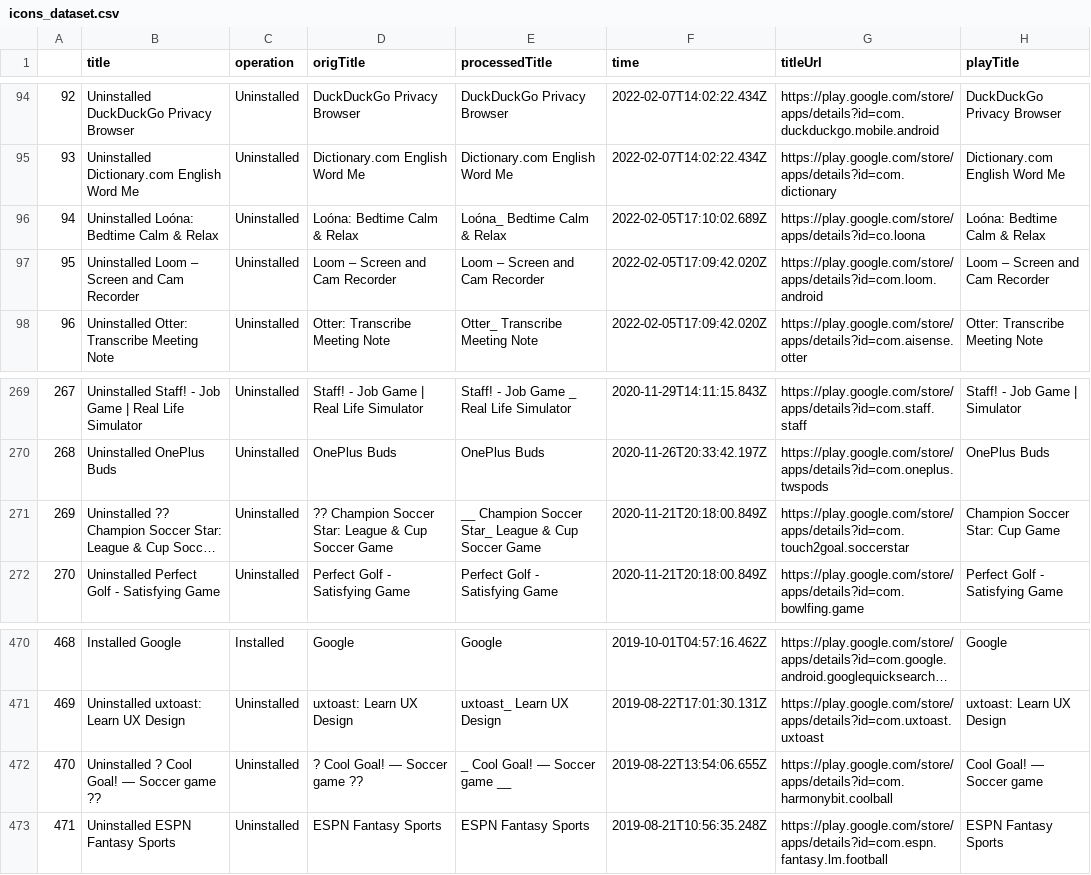
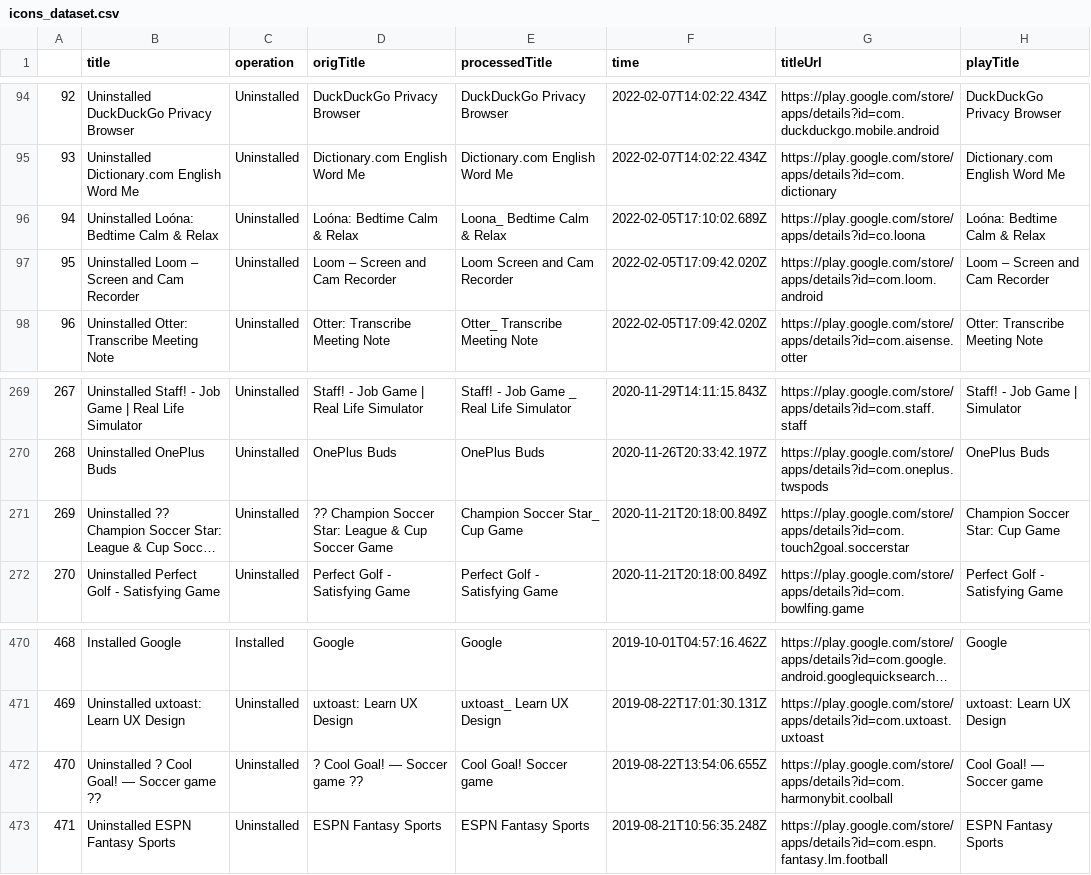
Before and after one commit to SudevKiyada/data-selfie, a CSV file: src/assets/icons_dataset.csv, drawn as a sheet; only a part is shown, gaps mark what is left out; long unchanged cells end in …; the diff names each change by its address in the sheet, - before the commit and + after, or states it on an @@ line.

```diff
--- a/src/assets/icons_dataset.csv
+++ b/src/assets/icons_dataset.csv
-E96 (processedTitle): Loóna_ Bedtime Calm & Relax
+E96 (processedTitle): Loona_ Bedtime Calm & Relax
-E97 (processedTitle): Loom – Screen and Cam Recorder
+E97 (processedTitle): Loom Screen and Cam Recorder
-E271 (processedTitle): __ Champion Soccer Star_ League & Cup Soccer Game
+E271 (processedTitle): Champion Soccer Star_ Cup Game
-E472 (processedTitle): _ Cool Goal! — Soccer game __
+E472 (processedTitle): Cool Goal! Soccer game
```
Also changed, not shown: src/assets/appData.csv, 1 other file.
